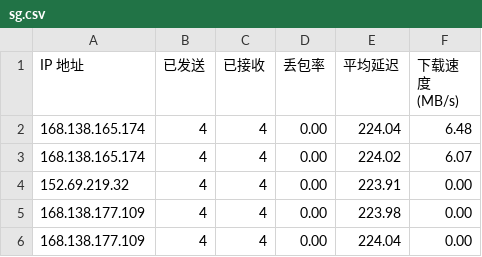
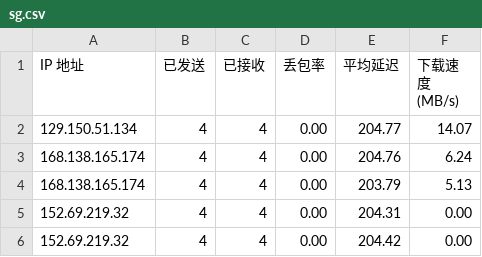
Before and after one commit to jmheqiao/CFCDN-Auto, a CSV file: CloudflareST/sg.csv, drawn as a sheet.

```diff
--- a/CloudflareST/sg.csv
+++ b/CloudflareST/sg.csv
@@ -1,6 +1,6 @@
 IP 地址,已发送,已接收,丢包率,平均延迟,下载速度 (MB/s)
-168.138.165.174,4,4,0.00,224.04,6.48
-168.138.165.174,4,4,0.00,224.02,6.07
-152.69.219.32,4,4,0.00,223.91,0.00
-168.138.177.109,4,4,0.00,223.98,0.00
-168.138.177.109,4,4,0.00,224.04,0.00
+129.150.51.134,4,4,0.00,204.77,14.07
+168.138.165.174,4,4,0.00,204.76,6.24
+168.138.165.174,4,4,0.00,203.79,5.13
+152.69.219.32,4,4,0.00,204.31,0.00
+152.69.219.32,4,4,0.00,204.42,0.00
```
Also changed, not shown: 2 other files.
